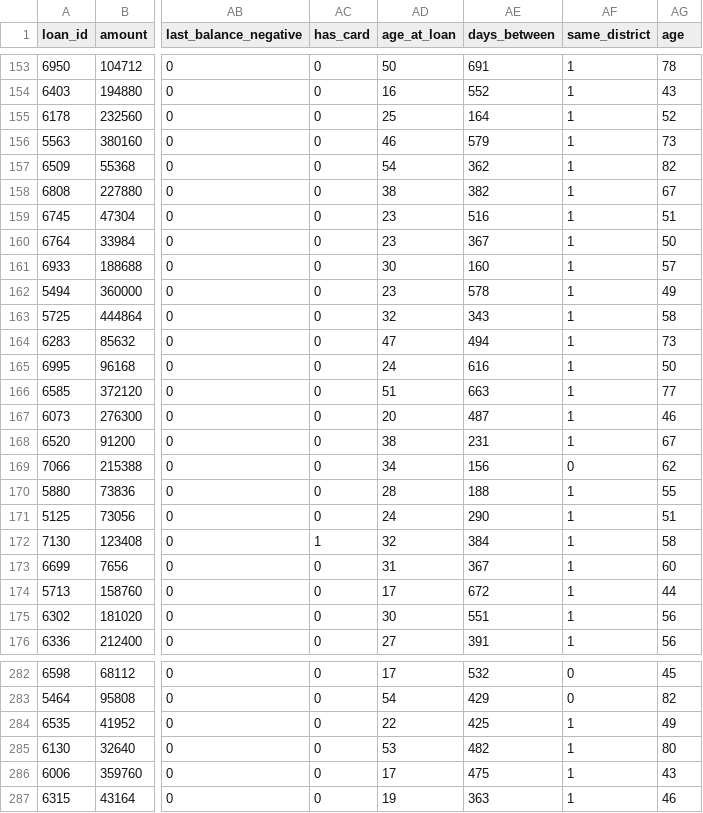
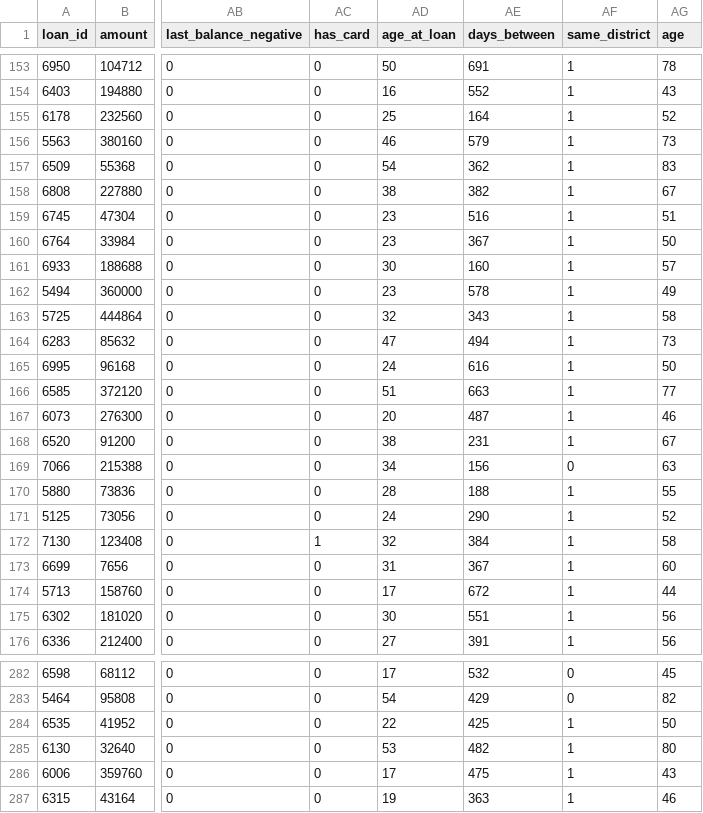
Before and after one commit to JoaoAMarinho/FEUP-AC, a CSV file: data/clean/df-train.csv, drawn as a sheet; only a part is shown, gaps mark what is left out; the diff names each change by its address in the sheet, - before the commit and + after, or states it on an @@ line.

```diff
--- a/data/clean/df-train.csv
+++ b/data/clean/df-train.csv
-AG157 (age): 82
+AG157 (age): 83
-AG169 (age): 62
+AG169 (age): 63
-AG171 (age): 51
+AG171 (age): 52
-AG284 (age): 49
+AG284 (age): 50
```
Also changed, not shown: data/clean/df-adult_loans.csv, data/clean/df-amount_outliers.csv, 6 other files.
